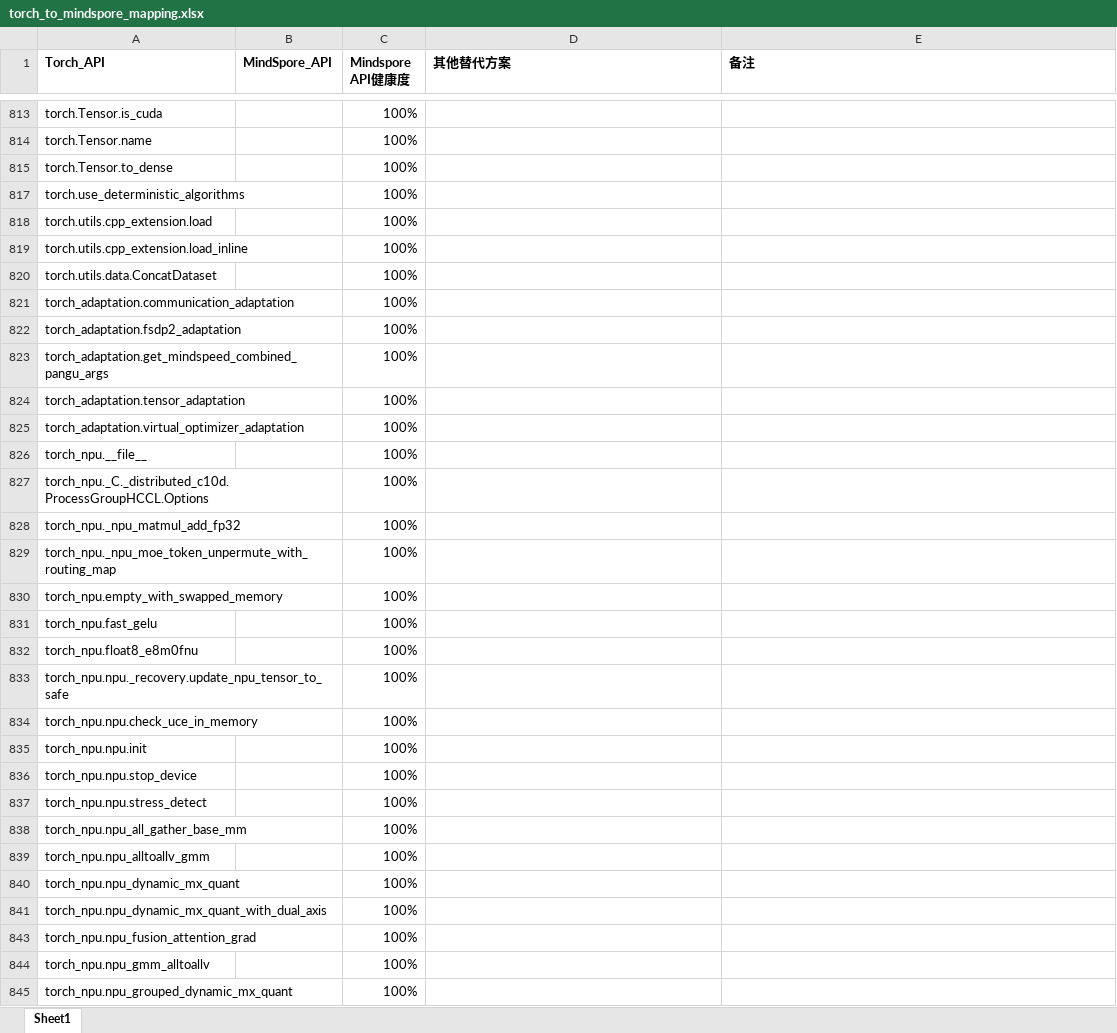
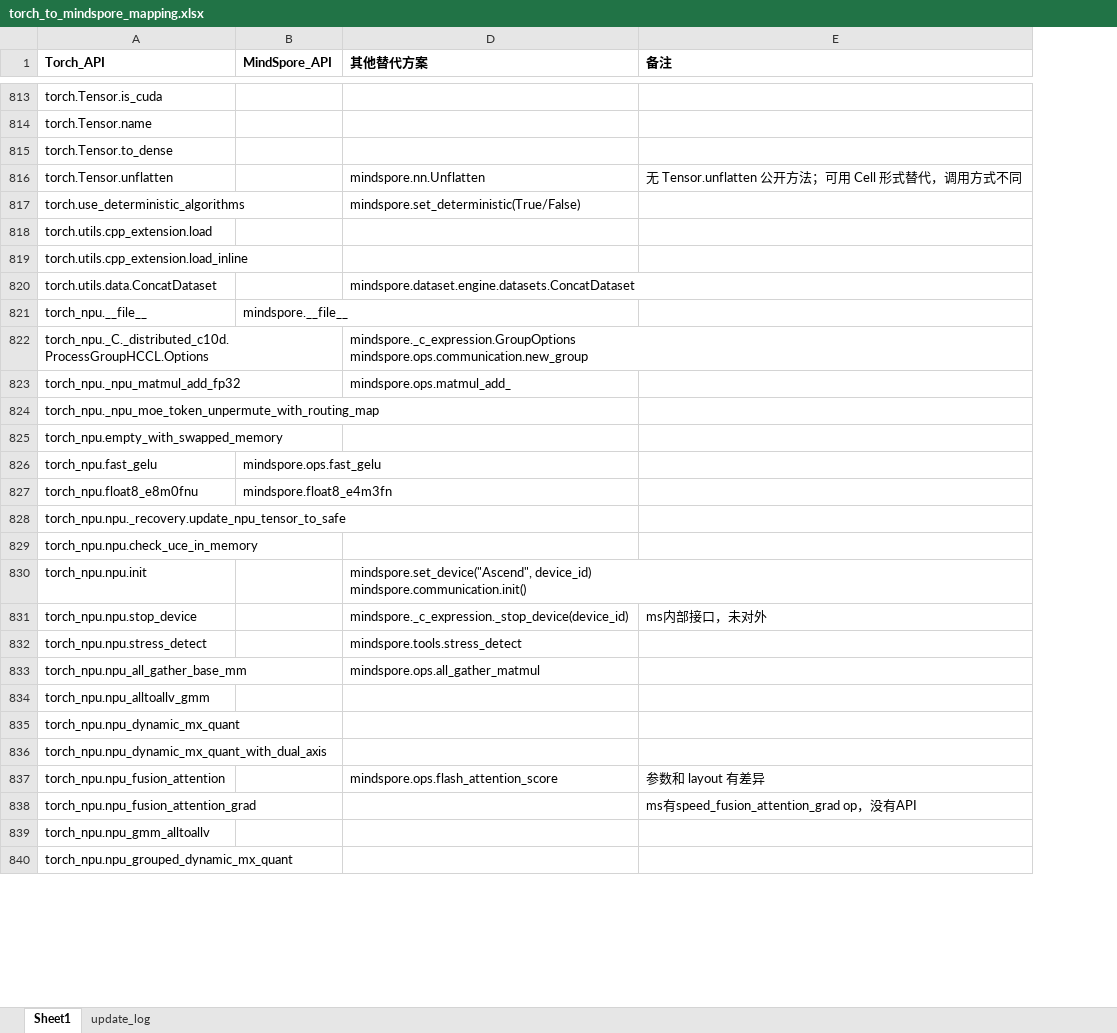
Before and after one commit to bleubleub/torch_to_mindspore, an Excel workbook: torch_to_mindspore_mapping.xlsx, sheet Sheet1, drawn as a sheet; only a part is shown, gaps mark what is left out; values as stored, in another font and other column widths than the file's, no borders; removed rows and columns are numbered as before the commit, all else as after; ↵ is a line break in a cell; the diff covers the shown part only; the diff names each change by its address in the sheet, - before the commit and + after, or states it on an @@ line.

```diff
--- a/torch_to_mindspore_mapping.xlsx (sheet Sheet1)
+++ b/torch_to_mindspore_mapping.xlsx (sheet Sheet1)
+sheet tab: update_log
@@ column C (Mindspore API健康度) hidden, rows 813-820: all 100%; rows 826-845: all 100% @@
+row 816: torch.Tensor.unflatten |  | mindspore.nn.Unflatten | 无 Tensor.unflatten 公开方法；可用 Cell 形式替代，调用方式不同
-D817 (其他替代方案): (empty)
+D817 (其他替代方案): mindspore.set_deterministic(True/False)
-D820 (其他替代方案): (empty)
+D820 (其他替代方案): mindspore.dataset.engine.datasets.ConcatDataset
-row 821: torch_adaptation.communication_adaptation |  | 100%
-row 822: torch_adaptation.fsdp2_adaptation |  | 100%
-row 823: torch_adaptation.get_mindspeed_combined_pangu_args |  | 100%
-row 824: torch_adaptation.tensor_adaptation |  | 100%
-row 825: torch_adaptation.virtual_optimizer_adaptation |  | 100%
-B821 (MindSpore_API): (empty)
+B821 (MindSpore_API): mindspore.__file__
-D822 (其他替代方案): (empty)
+D822 (其他替代方案): mindspore._c_expression.GroupOptions ↵ mindspore.ops.communication.new_group
-D823 (其他替代方案): (empty)
+D823 (其他替代方案): mindspore.ops.matmul_add_
-B826 (MindSpore_API): (empty)
+B826 (MindSpore_API): mindspore.ops.fast_gelu
-B827 (MindSpore_API): (empty)
+B827 (MindSpore_API): mindspore.float8_e4m3fn
-D830 (其他替代方案): (empty)
+D830 (其他替代方案): mindspore.set_device("Ascend", device_id) ↵ mindspore.communication.init()
-D831 (其他替代方案): (empty)
+D831 (其他替代方案): mindspore._c_expression._stop_device(device_id)
-E831 (备注): (empty)
+E831 (备注): ms内部接口，未对外
-D832 (其他替代方案): (empty)
+D832 (其他替代方案): mindspore.tools.stress_detect
-D833 (其他替代方案): (empty)
+D833 (其他替代方案): mindspore.ops.all_gather_matmul
+row 837: torch_npu.npu_fusion_attention |  | mindspore.ops.flash_attention_score | 参数和 layout 有差异
-E838 (备注): (empty)
+E838 (备注): ms有speed_fusion_attention_grad op，没有API
```
Also changed, not shown: 781 added rows, 2 removed rows, 2 hidden or unhidden rows, 122 edited cells and cell formats elsewhere in this sheet, hidden cells.
